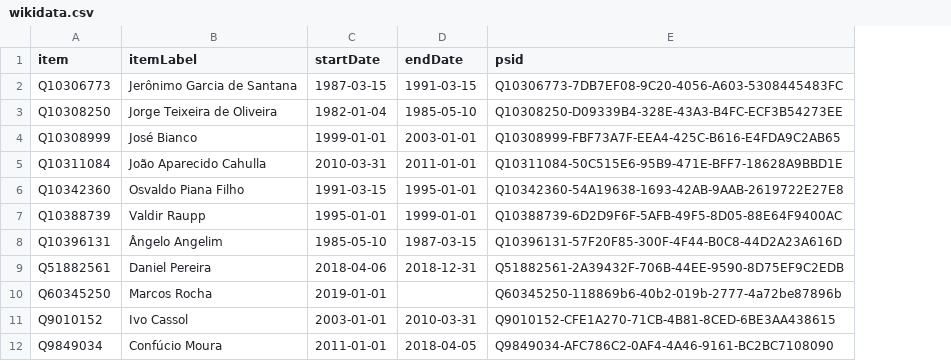
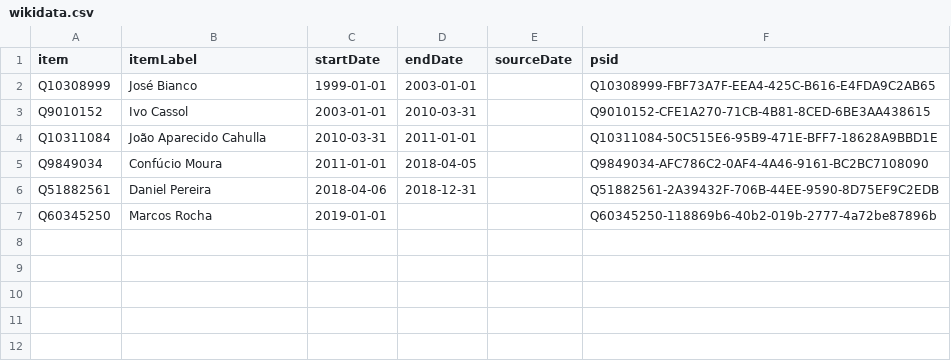
Before and after one commit to every-politician-scrapers/brazil-ministers, a CSV file: sources/governor-rondonia-ptwiki/wikidata.csv, drawn as a sheet; removed rows and columns are numbered as before the commit, all else as after; the diff names each change by its address in the sheet, - before the commit and + after, or states it on an @@ line.

```diff
--- a/sources/governor-rondonia-ptwiki/wikidata.csv
+++ b/sources/governor-rondonia-ptwiki/wikidata.csv
+column E (sourceDate), empty
-row 2: Q10306773 | Jerônimo Garcia de Santana | 1987-03-15 | 1991-03-15 | Q10306773-7DB7EF08-9C20-4056-A603-5308445483FC
-row 3: Q10308250 | Jorge Teixeira de Oliveira | 1982-01-04 | 1985-05-10 | Q10308250-D09339B4-328E-43A3-B4FC-ECF3B54273EE
@@ row 11 moved to row 3: Q9010152 @@
-row 6: Q10342360 | Osvaldo Piana Filho | 1991-03-15 | 1995-01-01 | Q10342360-54A19638-1693-42AB-9AAB-2619722E27E8
-row 7: Q10388739 | Valdir Raupp | 1995-01-01 | 1999-01-01 | Q10388739-6D2D9F6F-5AFB-49F5-8D05-88E64F9400AC
-row 8: Q10396131 | Ângelo Angelim | 1985-05-10 | 1987-03-15 | Q10396131-57F20F85-300F-4F44-B0C8-44D2A23A616D
@@ row 12 moved to row 5: Q9849034 @@
```
Also changed, not shown: sources/governor-rondonia-ptwiki/scraped.csv, 2 other files.
